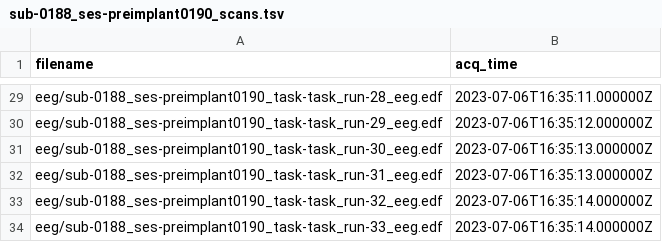
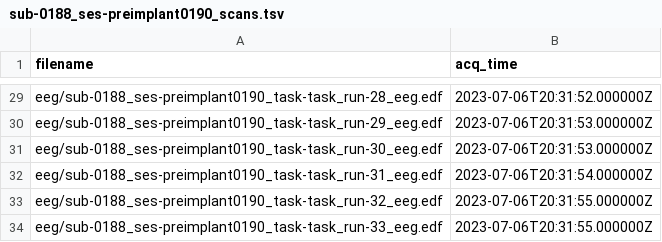
Before and after one commit to Saurabh1826/eeg_project, a TSV file: bids/sub-0188/ses-preimplant0190/sub-0188_ses-preimplant0190_scans.tsv, drawn as a sheet; only a part is shown, gaps mark what is left out; the diff covers the shown part only; the diff names each change by its address in the sheet, - before the commit and + after, or states it on an @@ line.

```diff
--- a/bids/sub-0188/ses-preimplant0190/sub-0188_ses-preimplant0190_scans.tsv
+++ b/bids/sub-0188/ses-preimplant0190/sub-0188_ses-preimplant0190_scans.tsv
-B29 (acq_time): 2023-07-06T16:35:11.000000Z
+B29 (acq_time): 2023-07-06T20:31:52.000000Z
-B30 (acq_time): 2023-07-06T16:35:12.000000Z
+B30 (acq_time): 2023-07-06T20:31:53.000000Z
-B31 (acq_time): 2023-07-06T16:35:13.000000Z
+B31 (acq_time): 2023-07-06T20:31:53.000000Z
-B32 (acq_time): 2023-07-06T16:35:13.000000Z
+B32 (acq_time): 2023-07-06T20:31:54.000000Z
-B33:B34 (acq_time): 2023-07-06T16:35:14.000000Z
+B33:B34 (acq_time): 2023-07-06T20:31:55.000000Z
```
Also changed, not shown: 27 edited cells elsewhere in this file, 35 other files.
